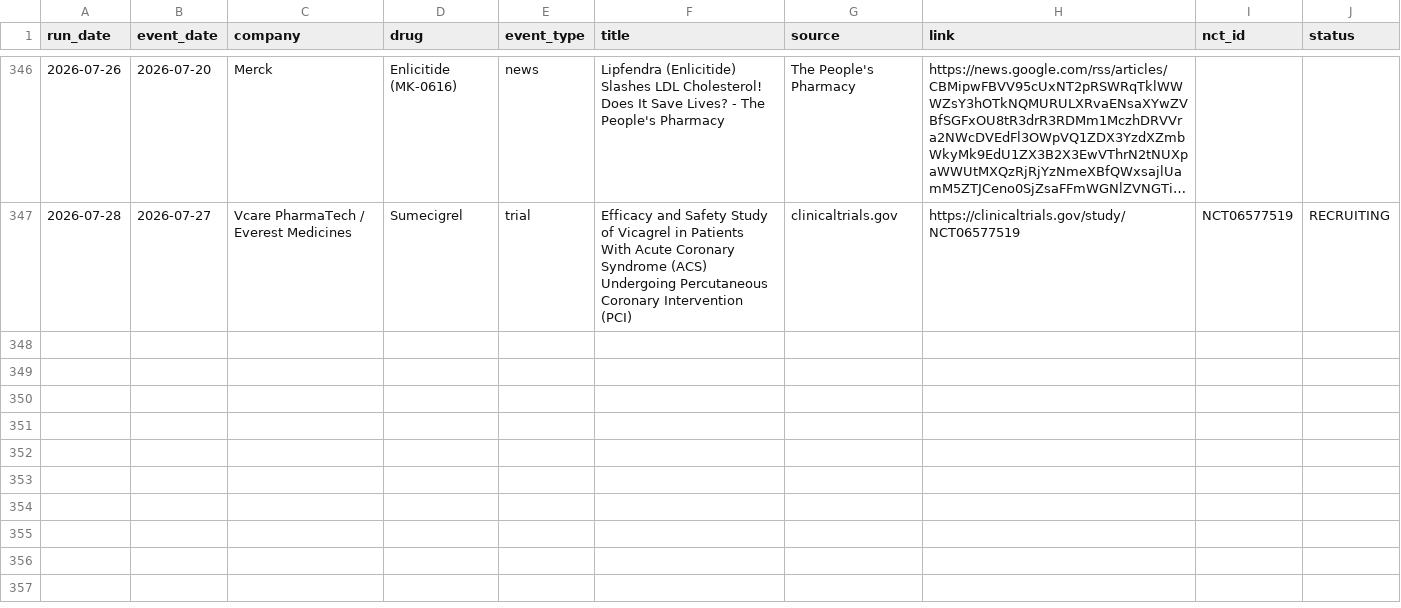
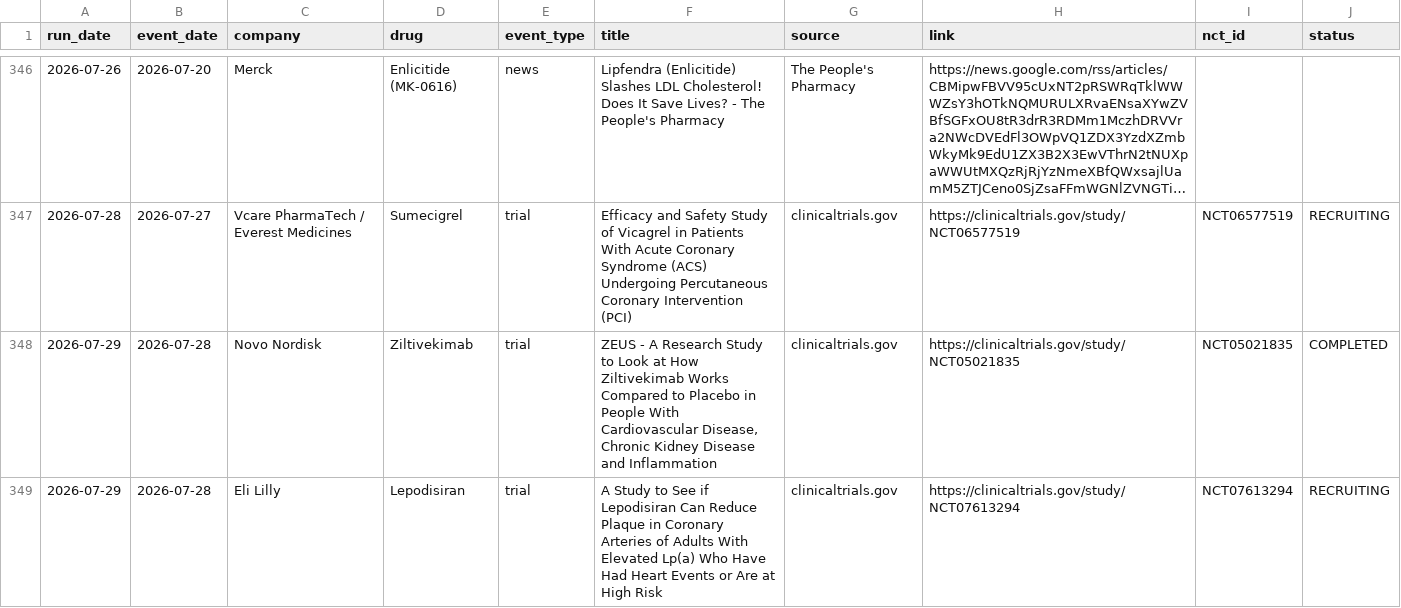
Before and after one commit to rubioisabel134-ai/ACS-dashboard, a CSV file: data/intel-news-log.csv, drawn as a sheet; only a part is shown, gaps mark what is left out; long unchanged cells end in ….

```diff
--- a/data/intel-news-log.csv
+++ b/data/intel-news-log.csv
@@ -347 +347,3 @@ run_date,event_date,company,drug,event_type,title,source,link,nct_id,status
 2026-07-28,2026-07-27,Vcare PharmaTech / Everest Medicines,Sumecigrel,trial,Efficacy and Safety Study of Vicagrel in Patients With Acute Coronary Syndrome (ACS) Undergoing Percutaneous Coronary Intervention (PCI),clinicaltrials.gov,https://clinicaltrials.gov/study/NCT06577519,NCT06577519,RECRUITING
+2026-07-29,2026-07-28,Novo Nordisk,Ziltivekimab,trial,"ZEUS - A Research Study to Look at How Ziltivekimab Works Compared to Placebo in People With Cardiovascular Disease, Chronic Kidney Disease and Inflammation",clinicaltrials.gov,https://clinicaltrials.gov/study/NCT05021835,NCT05021835,COMPLETED
+2026-07-29,2026-07-28,Eli Lilly,Lepodisiran,trial,A Study to See if Lepodisiran Can Reduce Plaque in Coronary Arteries of Adults With Elevated Lp(a) Who Have Had Heart Events or Are at High Risk,clinicaltrials.gov,https://clinicaltrials.gov/study/NCT07613294,NCT07613294,RECRUITING
```
Also changed, not shown: 3 other files.
